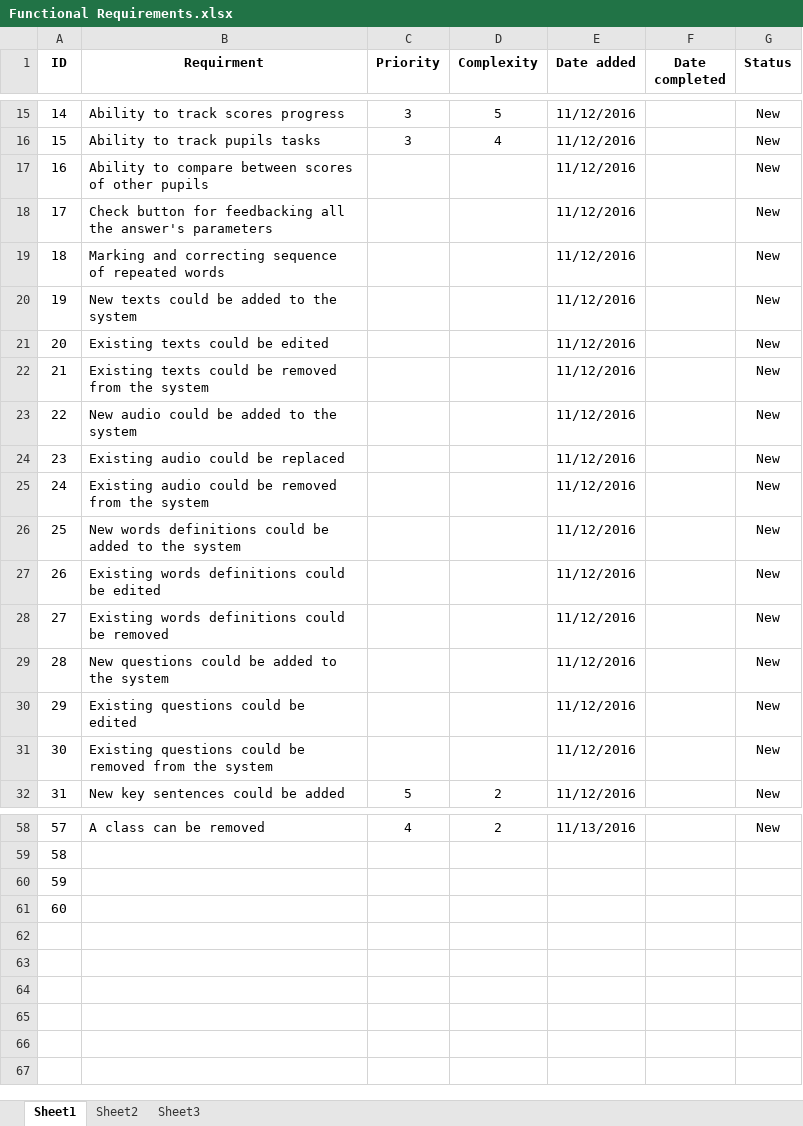
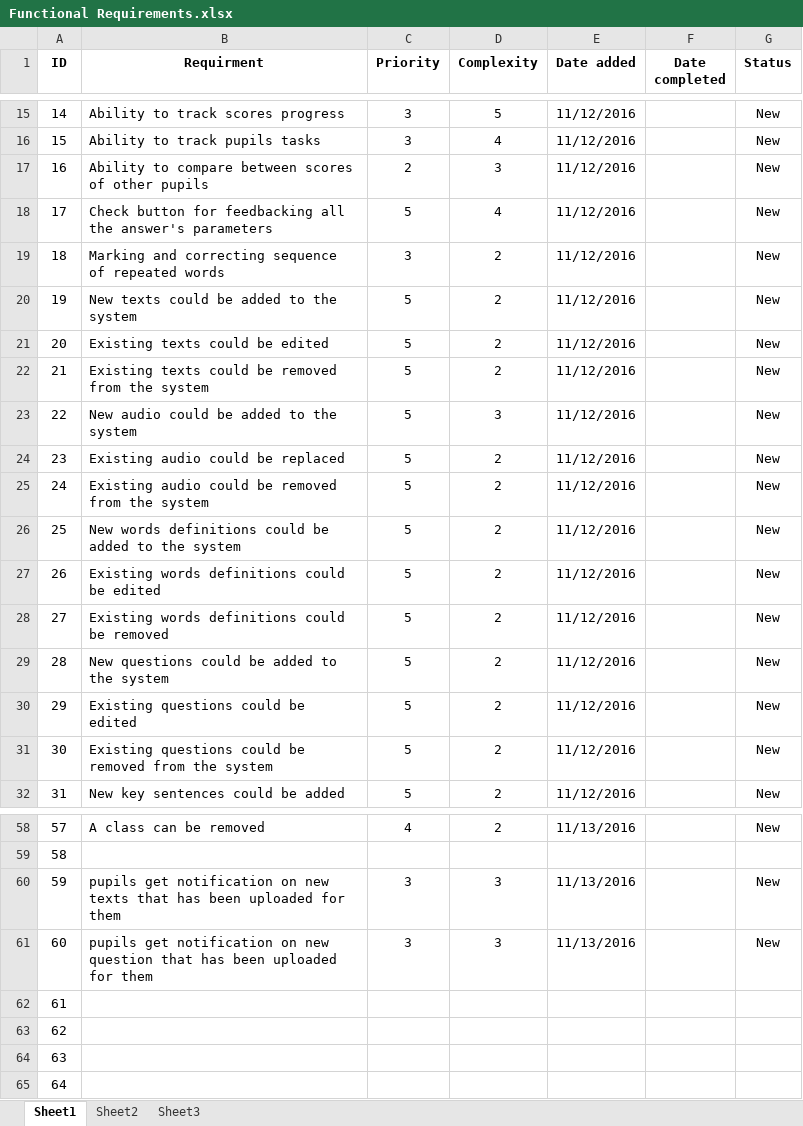
Before and after one commit to roypillar/Michtava, an Excel workbook: Functional Requirements.xlsx, sheet Sheet1, drawn as a sheet; only a part is shown, gaps mark what is left out; values as stored, in another font and other column widths than the file's, no borders; addresses are those after the commit; the diff names each change by its address in the sheet, - before the commit and + after, or states it on an @@ line.

Commit message:
two new req and priority and complexity for 15-30 reqs.

```diff
--- a/Functional Requirements.xlsx (sheet Sheet1)
+++ b/Functional Requirements.xlsx (sheet Sheet1)
-C17 (Priority): (empty)
+C17 (Priority): 2
-D17 (Complexity): (empty)
+D17 (Complexity): 3
-C18 (Priority): (empty)
+C18 (Priority): 5
-D18 (Complexity): (empty)
+D18 (Complexity): 4
-C19 (Priority): (empty)
+C19 (Priority): 3
-D19:D22 (Complexity): (empty)
+D19:D22 (Complexity): 2
-C20:C31 (Priority): (empty)
+C20:C31 (Priority): 5
-D23 (Complexity): (empty)
+D23 (Complexity): 3
-D24:D31 (Complexity): (empty)
+D24:D31 (Complexity): 2
+row 60: 59 | pupils get notification on new texts that has been uploaded for them | 3 | 3 | 11/13/2016 |  | New
+row 61: 60 | pupils get notification on new question that has been uploaded for them | 3 | 3 | 11/13/2016 |  | New
@@ column A (ID) renumbered between rows 62 and 63 @@
+row 64: 63
+row 65: 64
```
Also changed, not shown: 1 other file.
